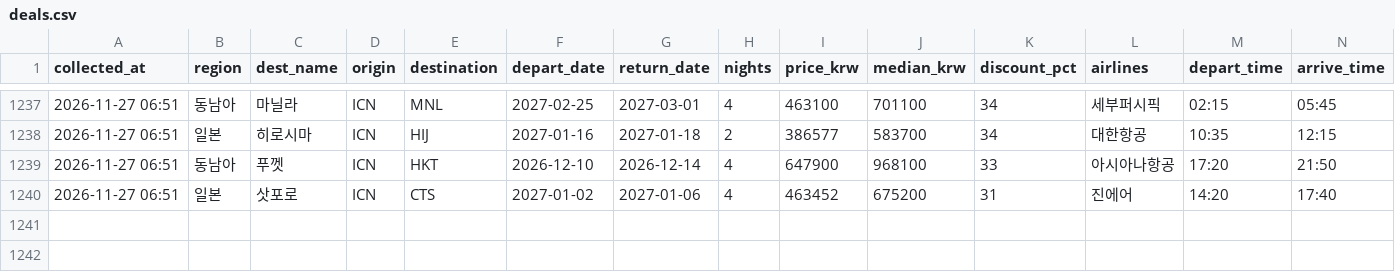
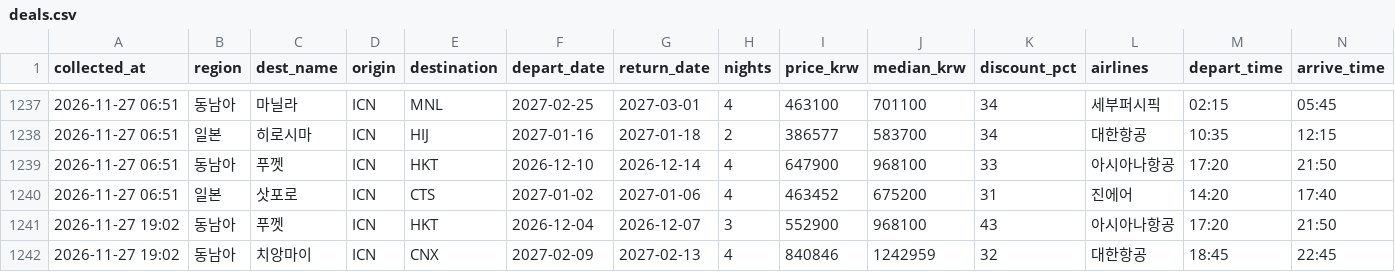
Before and after one commit to dochifree/flight-tracker, a CSV file: data/deals.csv, drawn as a sheet; only a part is shown, gaps mark what is left out.

Commit message:
data: 가격 업데이트 2026-11-27 10:23 UTC

```diff
--- a/data/deals.csv
+++ b/data/deals.csv
@@ -1240 +1240,3 @@
 2026-11-27 06:51,일본,삿포로,ICN,CTS,2027-01-02,2027-01-06,4,463452,675200,31,진에어,14:20,17:40
+2026-11-27 19:02,동남아,푸껫,ICN,HKT,2026-12-04,2026-12-07,3,552900,968100,43,아시아나항공,17:20,21:50
+2026-11-27 19:02,동남아,치앙마이,ICN,CNX,2027-02-09,2027-02-13,4,840846,1242959,32,대한항공,18:45,22:45
```
Also changed, not shown: data/offers.csv, data/summary.csv, 2 other files.
